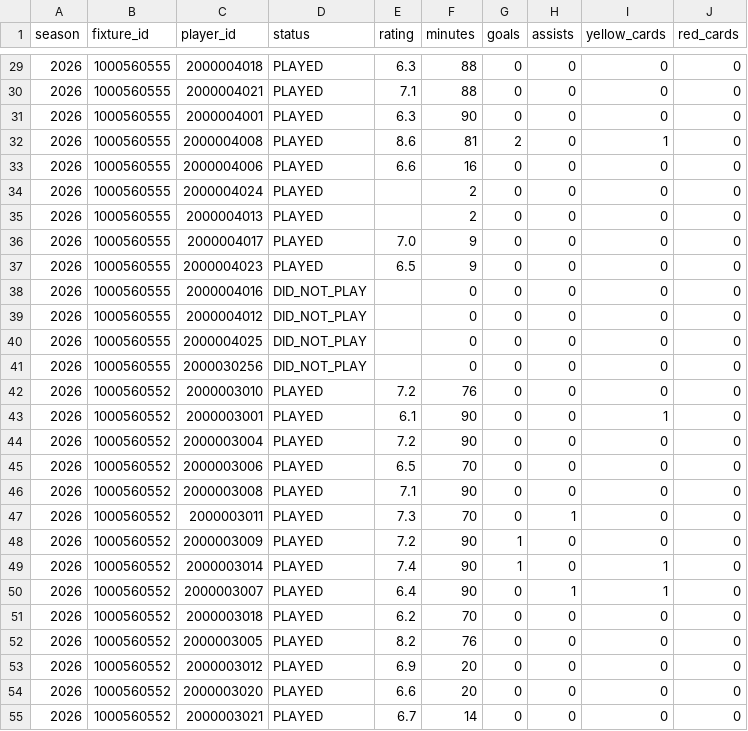
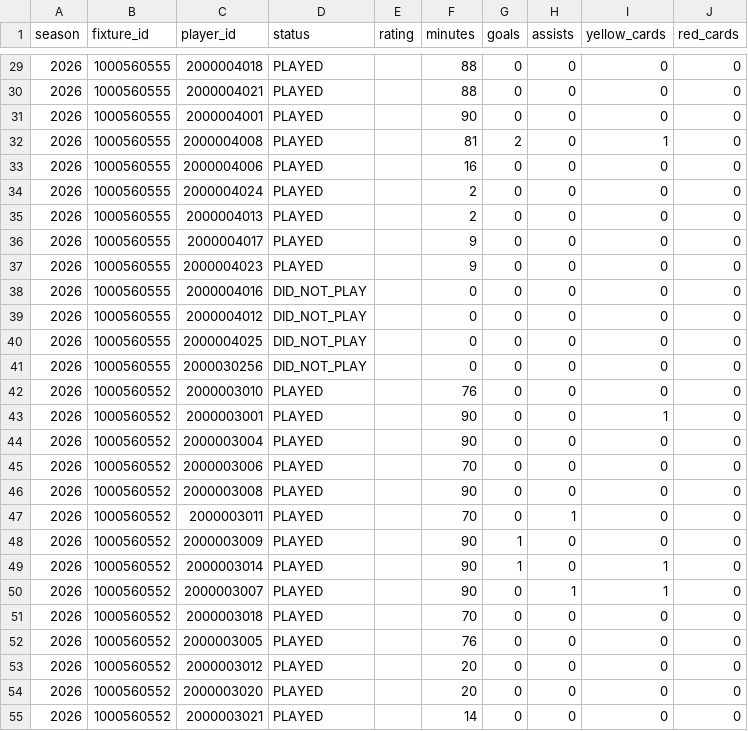
Before and after one commit to cuongdola7d-afk/EPL---PERSONAL, a CSV file: backend/data/gw2-first-two/manual-match-stats-2026-GW2-first-two-DRAFT.csv, drawn as a sheet; only a part is shown, gaps mark what is left out; the diff covers the shown part only.

```diff
--- a/backend/data/gw2-first-two/manual-match-stats-2026-GW2-first-two-DRAFT.csv
+++ b/backend/data/gw2-first-two/manual-match-stats-2026-GW2-first-two-DRAFT.csv
@@ -29,10 +29,10 @@ season,fixture_id,player_id,status,rating,minutes,goals,assists,yellow_cards,red
-2026,1000560555,2000004018,PLAYED,6.3,88,0,0,0,0
-2026,1000560555,2000004021,PLAYED,7.1,88,0,0,0,0
-2026,1000560555,2000004001,PLAYED,6.3,90,0,0,0,0
-2026,1000560555,2000004008,PLAYED,8.6,81,2,0,1,0
-2026,1000560555,2000004006,PLAYED,6.6,16,0,0,0,0
+2026,1000560555,2000004018,PLAYED,,88,0,0,0,0
+2026,1000560555,2000004021,PLAYED,,88,0,0,0,0
+2026,1000560555,2000004001,PLAYED,,90,0,0,0,0
+2026,1000560555,2000004008,PLAYED,,81,2,0,1,0
+2026,1000560555,2000004006,PLAYED,,16,0,0,0,0
 2026,1000560555,2000004024,PLAYED,,2,0,0,0,0
 2026,1000560555,2000004013,PLAYED,,2,0,0,0,0
-2026,1000560555,2000004017,PLAYED,7.0,9,0,0,0,0
-2026,1000560555,2000004023,PLAYED,6.5,9,0,0,0,0
+2026,1000560555,2000004017,PLAYED,,9,0,0,0,0
+2026,1000560555,2000004023,PLAYED,,9,0,0,0,0
 2026,1000560555,2000004016,DID_NOT_PLAY,,0,0,0,0,0
@@ -41,15 +41,15 @@ season,fixture_id,player_id,status,rating,minutes,goals,assists,yellow_cards,red
 2026,1000560555,2000030256,DID_NOT_PLAY,,0,0,0,0,0
-2026,1000560552,2000003010,PLAYED,7.2,76,0,0,0,0
-2026,1000560552,2000003001,PLAYED,6.1,90,0,0,1,0
-2026,1000560552,2000003004,PLAYED,7.2,90,0,0,0,0
-2026,1000560552,2000003006,PLAYED,6.5,70,0,0,0,0
-2026,1000560552,2000003008,PLAYED,7.1,90,0,0,0,0
-2026,1000560552,2000003011,PLAYED,7.3,70,0,1,0,0
-2026,1000560552,2000003009,PLAYED,7.2,90,1,0,0,0
-2026,1000560552,2000003014,PLAYED,7.4,90,1,0,1,0
-2026,1000560552,2000003007,PLAYED,6.4,90,0,1,1,0
-2026,1000560552,2000003018,PLAYED,6.2,70,0,0,0,0
-2026,1000560552,2000003005,PLAYED,8.2,76,0,0,0,0
-2026,1000560552,2000003012,PLAYED,6.9,20,0,0,0,0
-2026,1000560552,2000003020,PLAYED,6.6,20,0,0,0,0
-2026,1000560552,2000003021,PLAYED,6.7,14,0,0,0,0
+2026,1000560552,2000003010,PLAYED,,76,0,0,0,0
+2026,1000560552,2000003001,PLAYED,,90,0,0,1,0
+2026,1000560552,2000003004,PLAYED,,90,0,0,0,0
+2026,1000560552,2000003006,PLAYED,,70,0,0,0,0
+2026,1000560552,2000003008,PLAYED,,90,0,0,0,0
+2026,1000560552,2000003011,PLAYED,,70,0,1,0,0
+2026,1000560552,2000003009,PLAYED,,90,1,0,0,0
+2026,1000560552,2000003014,PLAYED,,90,1,0,1,0
+2026,1000560552,2000003007,PLAYED,,90,0,1,1,0
+2026,1000560552,2000003018,PLAYED,,70,0,0,0,0
+2026,1000560552,2000003005,PLAYED,,76,0,0,0,0
+2026,1000560552,2000003012,PLAYED,,20,0,0,0,0
+2026,1000560552,2000003020,PLAYED,,20,0,0,0,0
+2026,1000560552,2000003021,PLAYED,,14,0,0,0,0
```
Also changed, not shown: 38 edited cells elsewhere in this file, 3 other files.
